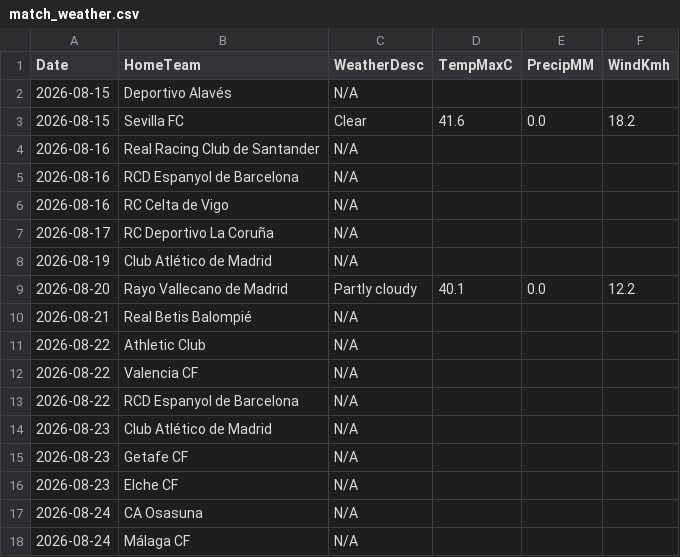
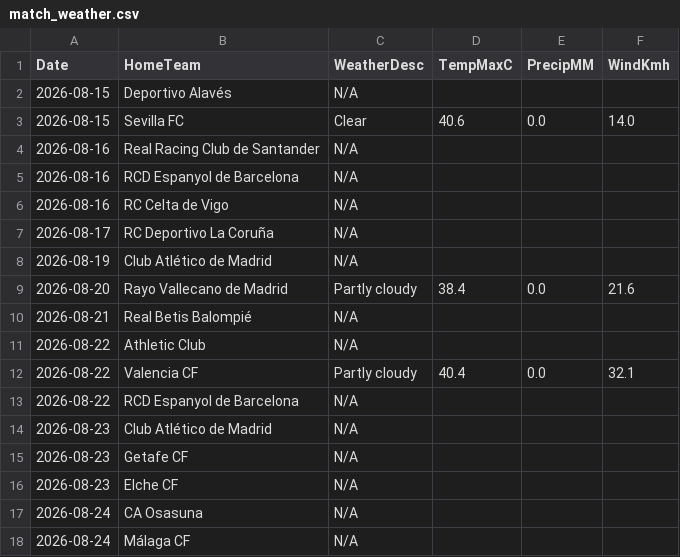
Before and after one commit to gmalbert/la-liga, a CSV file: data_files/raw/match_weather.csv, drawn as a sheet; only a part is shown.

```diff
--- a/data_files/raw/match_weather.csv
+++ b/data_files/raw/match_weather.csv
@@ -2,3 +2,3 @@ Date,HomeTeam,WeatherDesc,TempMaxC,PrecipMM,WindKmh
 2026-08-15,Deportivo Alavés,N/A,,,
-2026-08-15,Sevilla FC,Clear,41.6,0.0,18.2
+2026-08-15,Sevilla FC,Clear,40.6,0.0,14.0
 2026-08-16,Real Racing Club de Santander,N/A,,,
@@ -8,6 +8,6 @@ Date,HomeTeam,WeatherDesc,TempMaxC,PrecipMM,WindKmh
 2026-08-19,Club Atlético de Madrid,N/A,,,
-2026-08-20,Rayo Vallecano de Madrid,Partly cloudy,40.1,0.0,12.2
+2026-08-20,Rayo Vallecano de Madrid,Partly cloudy,38.4,0.0,21.6
 2026-08-21,Real Betis Balompié,N/A,,,
 2026-08-22,Athletic Club,N/A,,,
-2026-08-22,Valencia CF,N/A,,,
+2026-08-22,Valencia CF,Partly cloudy,40.4,0.0,32.1
 2026-08-22,RCD Espanyol de Barcelona,N/A,,,
```
Also changed, not shown: data_files/raw/odds.csv, models/poisson_strengths.csv, 2 other files.
